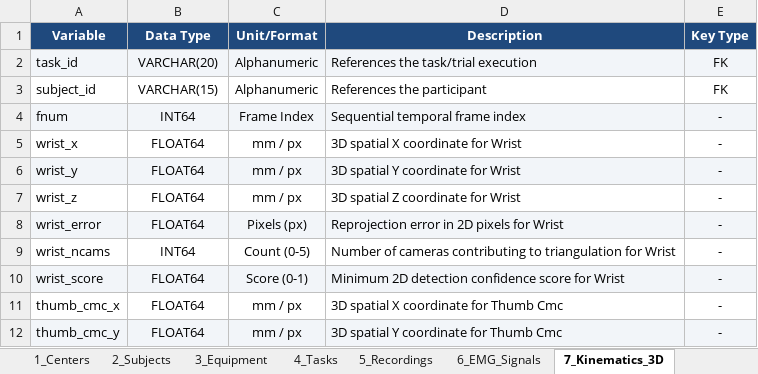
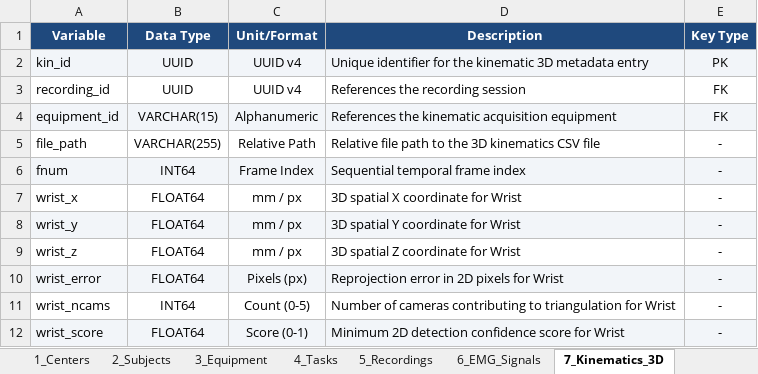
Before and after one commit to matiasjonasgarcia/MYOREHAB, an Excel workbook: MYOREHAB_Data_Dictionary.xlsx, sheet 7_Kinematics_3D, drawn as a sheet; only a part is shown; the shorter side is filled out with more unchanged rows; values as stored, in another font and other column widths than the file's, no borders; removed rows and columns are numbered as before the commit, all else as after; the diff names each change by its address in the sheet, - before the commit and + after, or states it on an @@ line.

```diff
--- a/MYOREHAB_Data_Dictionary.xlsx (sheet 7_Kinematics_3D)
+++ b/MYOREHAB_Data_Dictionary.xlsx (sheet 7_Kinematics_3D)
-row 2: task_id | VARCHAR(20) | Alphanumeric | References the task/trial execution | FK
+row 2: kin_id | UUID | UUID v4 | Unique identifier for the kinematic 3D metadata entry | PK
+row 3: recording_id | UUID | UUID v4 | References the recording session | FK
-A4 (Variable): subject_id
+A4 (Variable): equipment_id
-A4:E4 fill: none
+A4:E4 fill: #F2F5F9
-D4 (Description): References the participant
+D4 (Description): References the kinematic acquisition equipment
+row 5: file_path | VARCHAR(255) | Relative Path | Relative file path to the 3D kinematics CSV file | -
```
Also changed, not shown: sheet 6_EMG_Signals, sheet 3_Equipment, sheet 5_Recordings, sheet 2_Subjects, other sheet tabs, 4 other files.
